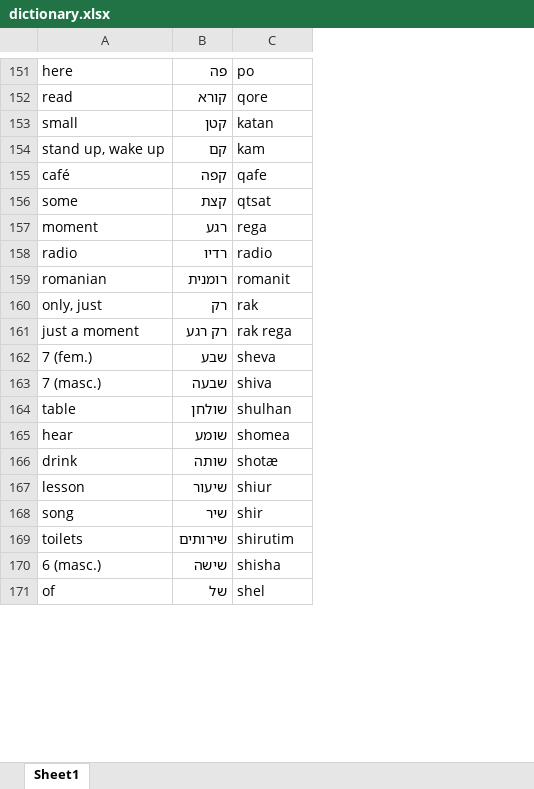
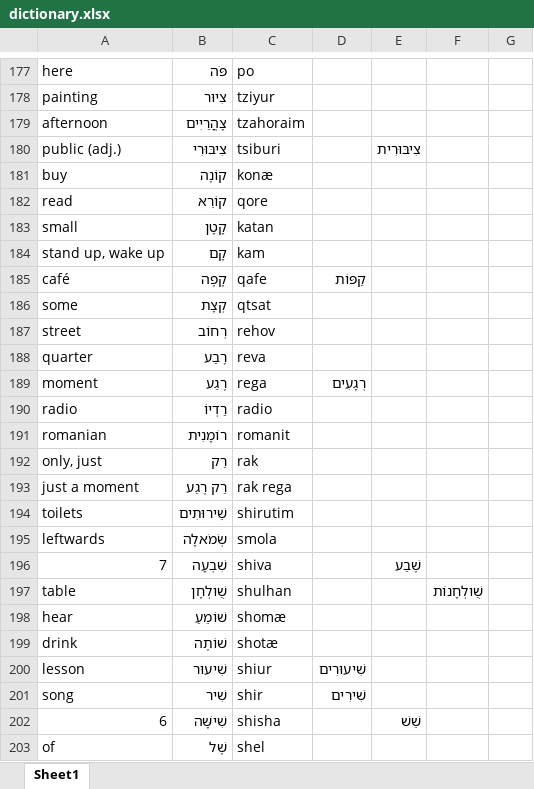
Before and after one commit to IlyaKuprov/Spinach, an Excel workbook: etc/hebrew/dictionary.xlsx, sheet Sheet1, drawn as a sheet; only a part is shown, gaps mark what is left out; values as stored, in another font and other column widths than the file's, no cell formats; removed rows and columns are numbered as before the commit, all else as after; the diff covers the shown part only; the diff names each change by its address in the sheet, - before the commit and + after, or states it on an @@ line.

```diff
--- a/etc/hebrew/dictionary.xlsx (sheet Sheet1)
+++ b/etc/hebrew/dictionary.xlsx (sheet Sheet1)
+column D, row 185: קַפּוֹת; row 189: רְגָעִים; rows 200-201: שִׁיעוּרִים | שִׁירִים
+column E, empty
+column F, row 197: שֻׁולְחָנוֹת
+column G, empty
-B177: פה
+B177: פֹּה
+row 178: painting | צִיוּר | tziyur
+row 179: afternoon | צָהֳרַיִים | tzahoraim
+row 180: public (adj.) | צִיבּוּרִי | tsiburi |  | צִיבּוּרִית
+row 181: buy | קוֹנֶה | konæ
-B182: קורא
+B182: קוֹרֵא
-B183: קטן
+B183: קָטָן
-B184: קם
+B184: קָם
-B185: קפה
+B185: קָפֶה
-B186: קצת
+B186: קְצָת
+row 187: street | רְחוֹב | rehov
+row 188: quarter | רֶבַע | reva
-B189: רגע
+B189: רֶגַע
-B190: רדיו
+B190: רַדְיוֹ
-B191: רומנית
+B191: רוֹמָנִית
-B192: רק
+B192: רַק
-B193: רק רגע
+B193: רַק רֶגַע
-row 162: 7 (fem.) | שבע | sheva
-row 163: 7 (masc.) | שבעה | shiva
+row 194: toilets | שֵׁירוּתִים | shirutim
+row 195: leftwards | שְׂמֹאלָה | smola
+row 196: 7 | שִׁבְעָה | shiva |  | שֶׁבַע
-B197: שולחן
+B197: שֻׁולְחָן
-B198: שומע
+B198: שׁוֹמֵעַ
-C198: shomea
+C198: shomæ
-B199: שותה
+B199: שׁוֹתֶה
-B200: שיעור
+B200: שִׁיעוּר
-B201: שיר
+B201: שִׁיר
-row 169: toilets | שירותים | shirutim
-row 170: 6 (masc.) | שישה | shisha
+row 202: 6 | שִׁישָּׁה | shisha |  | שֵׁשׁ
-B203: של
+B203: שֶׁל
```
Also changed, not shown: 72 added rows, 30 removed rows and 50 edited cells elsewhere in this sheet, cell formats, 1 other file.
